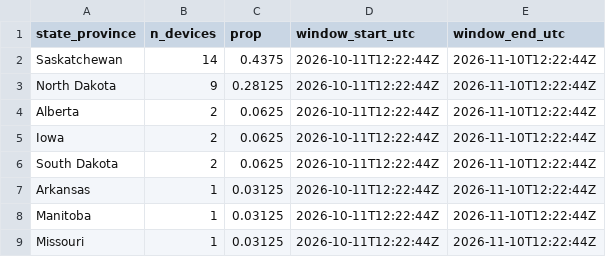
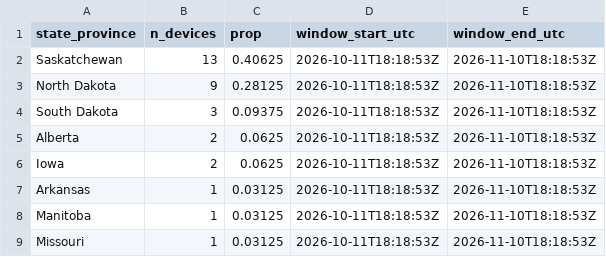
Before and after one commit to askrenr/TransmitterUpdate, a CSV file: docs/data/state_province_proportions.csv, drawn as a sheet.

```diff
--- a/docs/data/state_province_proportions.csv
+++ b/docs/data/state_province_proportions.csv
@@ -1,9 +1,9 @@
 state_province,n_devices,prop,window_start_utc,window_end_utc
-Saskatchewan,14,0.4375,2026-10-11T12:22:44Z,2026-11-10T12:22:44Z
-North Dakota,9,0.28125,2026-10-11T12:22:44Z,2026-11-10T12:22:44Z
-Alberta,2,0.0625,2026-10-11T12:22:44Z,2026-11-10T12:22:44Z
-Iowa,2,0.0625,2026-10-11T12:22:44Z,2026-11-10T12:22:44Z
-South Dakota,2,0.0625,2026-10-11T12:22:44Z,2026-11-10T12:22:44Z
-Arkansas,1,0.03125,2026-10-11T12:22:44Z,2026-11-10T12:22:44Z
-Manitoba,1,0.03125,2026-10-11T12:22:44Z,2026-11-10T12:22:44Z
-Missouri,1,0.03125,2026-10-11T12:22:44Z,2026-11-10T12:22:44Z
+Saskatchewan,13,0.40625,2026-10-11T18:18:53Z,2026-11-10T18:18:53Z
+North Dakota,9,0.28125,2026-10-11T18:18:53Z,2026-11-10T18:18:53Z
+South Dakota,3,0.09375,2026-10-11T18:18:53Z,2026-11-10T18:18:53Z
+Alberta,2,0.0625,2026-10-11T18:18:53Z,2026-11-10T18:18:53Z
+Iowa,2,0.0625,2026-10-11T18:18:53Z,2026-11-10T18:18:53Z
+Arkansas,1,0.03125,2026-10-11T18:18:53Z,2026-11-10T18:18:53Z
+Manitoba,1,0.03125,2026-10-11T18:18:53Z,2026-11-10T18:18:53Z
+Missouri,1,0.03125,2026-10-11T18:18:53Z,2026-11-10T18:18:53Z
```
Also changed, not shown: docs/data/device_migration_metrics.csv, docs/data/device_state_province.csv, 8 other files.
